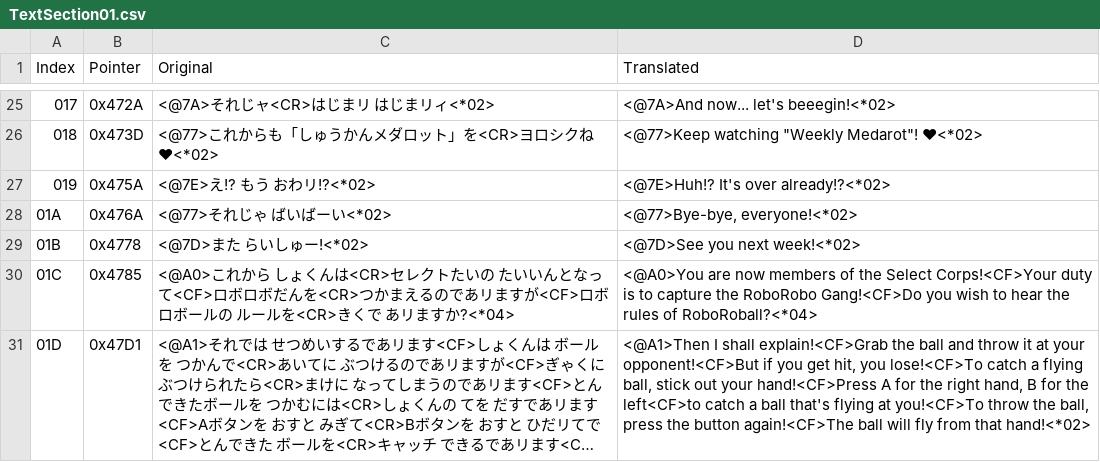
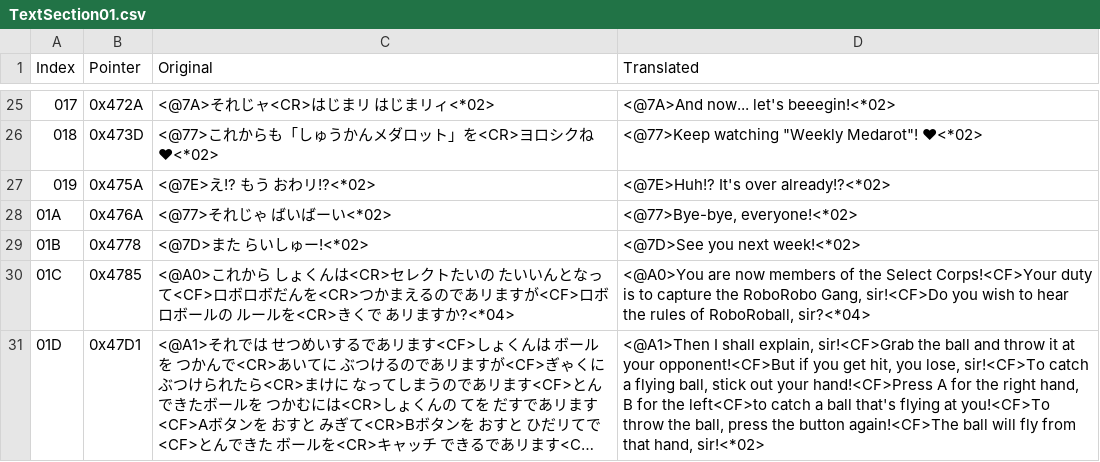
Before and after one commit to Medarotter26/Medarot-2-ENG-Patch, a CSV file: text/dialog/TextSection01.csv, drawn as a sheet; only a part is shown, gaps mark what is left out; long unchanged cells end in …; the diff covers the shown part only; the diff names each change by its address in the sheet, - before the commit and + after, or states it on an @@ line.

```diff
--- a/text/dialog/TextSection01.csv
+++ b/text/dialog/TextSection01.csv
-D30 (Translated): …the RoboRobo Gang!<CF>Do you wish to hear the rules of RoboRoball?<*04>
+D30 (Translated): …the RoboRobo Gang, sir!<CF>Do you wish to hear the rules of RoboRoball, sir?<*04>
-D31 (Translated): …I shall explain!<CF>Grab the ball and throw it at your opponent!<CF>But if you get hit, you lose!<CF>To catch a flying ball, stick out your hand!<CF>Press A for the right hand, B for the left<CF>to catch a ball that's flying at you!<CF>To throw the ball, press the button again!<CF>The ball will fly from that hand!<*02>
+D31 (Translated): …I shall explain, sir!<CF>Grab the ball and throw it at your opponent!<CF>But if you get hit, you lose, sir!<CF>To catch a flying ball, stick out your hand!<CF>Press A for the right hand, B for the left<CF>to catch a ball that's flying at you!<CF>To throw the ball, press the button again!<CF>The ball will fly from that hand, sir!<*02>
```
Also changed, not shown: 9 edited cells elsewhere in this file, text/dialog/TextSection04.csv, text/dialog/TextSection12.csv, 15 other files.
